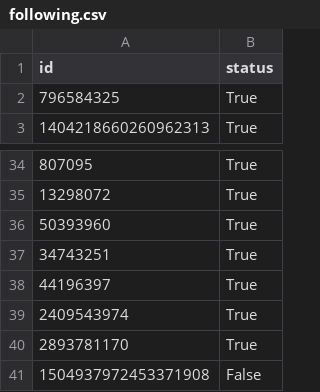
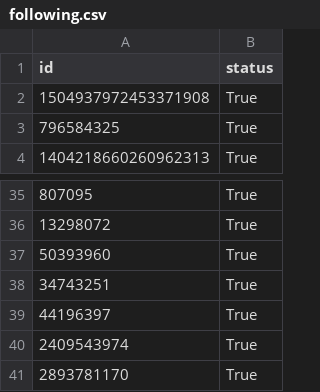
Before and after one commit to pette1999/Twitter_Scrape, a CSV file: data/following.csv, drawn as a sheet; only a part is shown, gaps mark what is left out; removed rows and columns are numbered as before the commit, all else as after; the diff names each change by its address in the sheet, - before the commit and + after, or states it on an @@ line.

Commit message:
finish up the followAndHello function

```diff
--- a/data/following.csv
+++ b/data/following.csv
+row 2: 1504937972453371908 | True
-row 41: 1504937972453371908 | False
```
Also changed, not shown: 4 other files.
